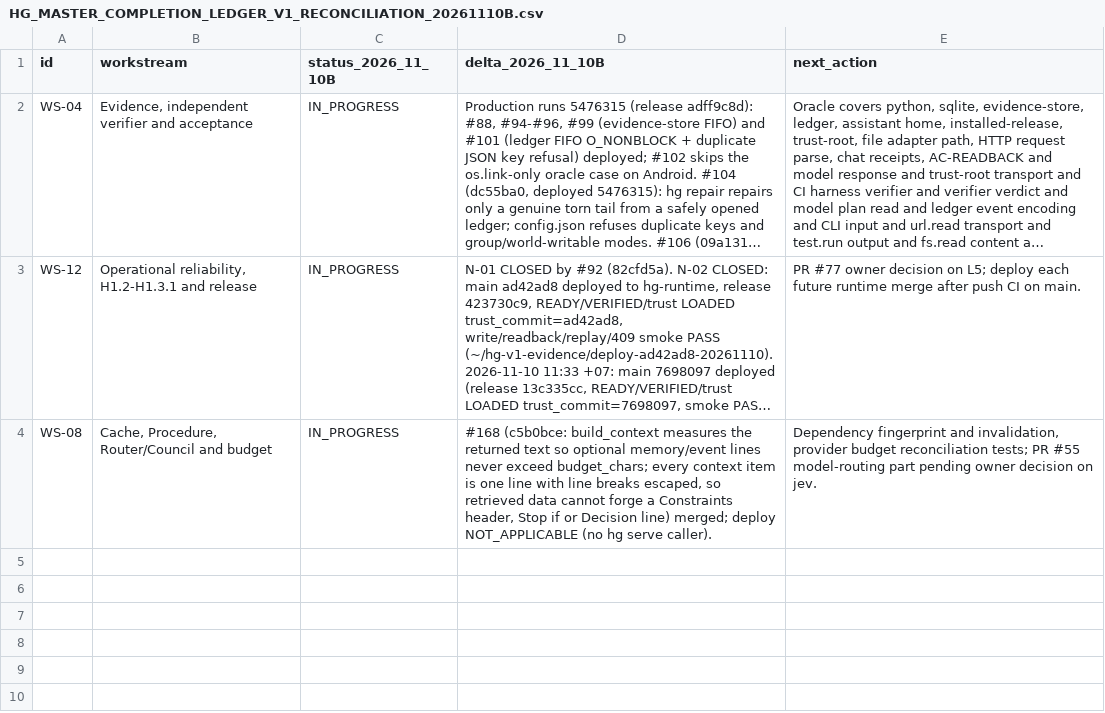
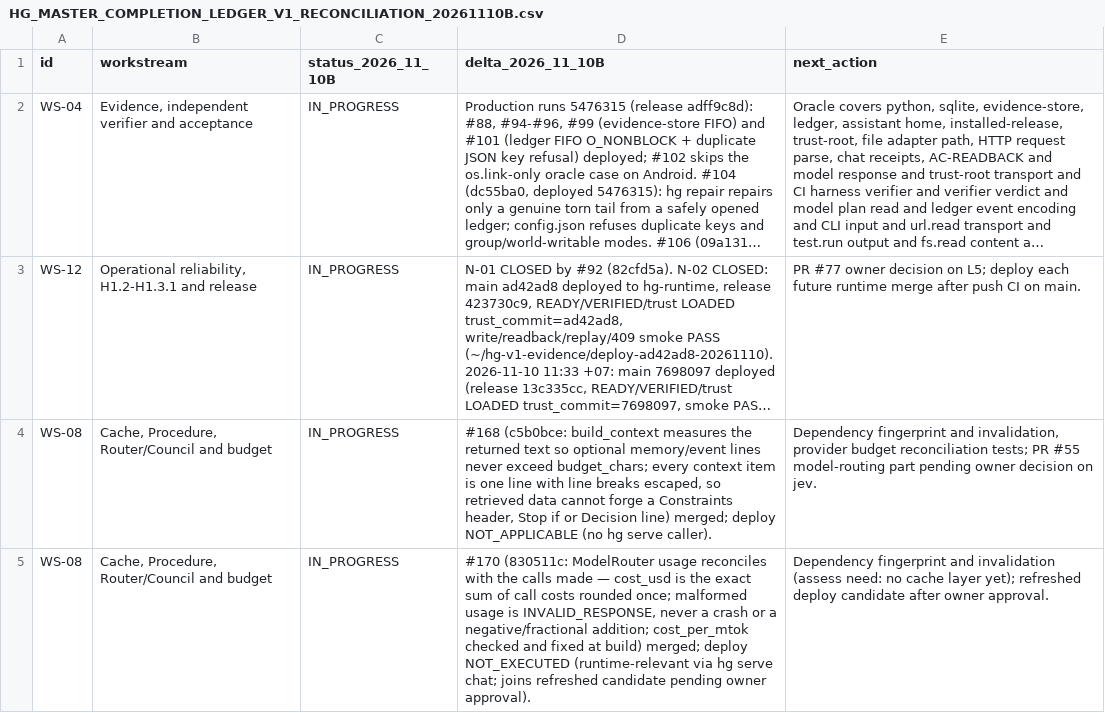
Before and after one commit to OAI-GIANG/HG, a CSV file: docs/governance/HG_MASTER_COMPLETION_LEDGER_V1_RECONCILIATION_20261110B.csv, drawn as a sheet; long unchanged cells end in …; the diff names each change by its address in the sheet, - before the commit and + after, or states it on an @@ line.

```diff
--- a/docs/governance/HG_MASTER_COMPLETION_LEDGER_V1_RECONCILIATION_20261110B.csv
+++ b/docs/governance/HG_MASTER_COMPLETION_LEDGER_V1_RECONCILIATION_20261110B.csv
+row 5: WS-08 | Cache, Procedure, Router/Council and budget | IN_PROGRESS | #170 (830511c: ModelRouter usage reconciles with the calls made — cost_usd is the exact sum of call costs rounded once; malformed usage is INVALID_RESPONSE, never a crash or a negative/fractional addition; cost_per_mtok checked and fixed at build) merged; deploy NOT_EXECUTED (runtime-relevant via hg serve chat; joins refreshed candidate pending owner approval). | Dependency fingerprint and invalidation (assess need: no cache layer yet); refreshed deploy candidate after owner approval.
```
Also changed, not shown: 2 other files.
